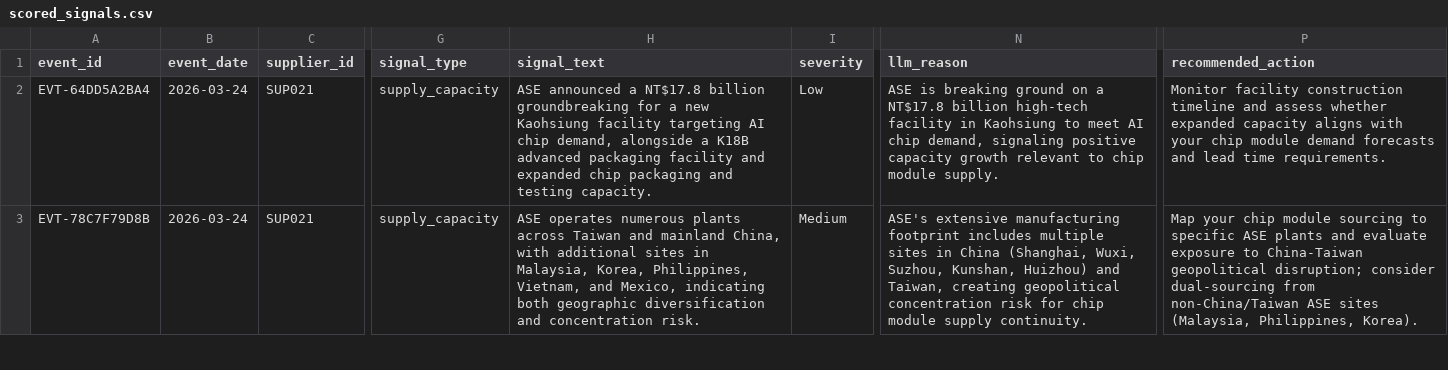
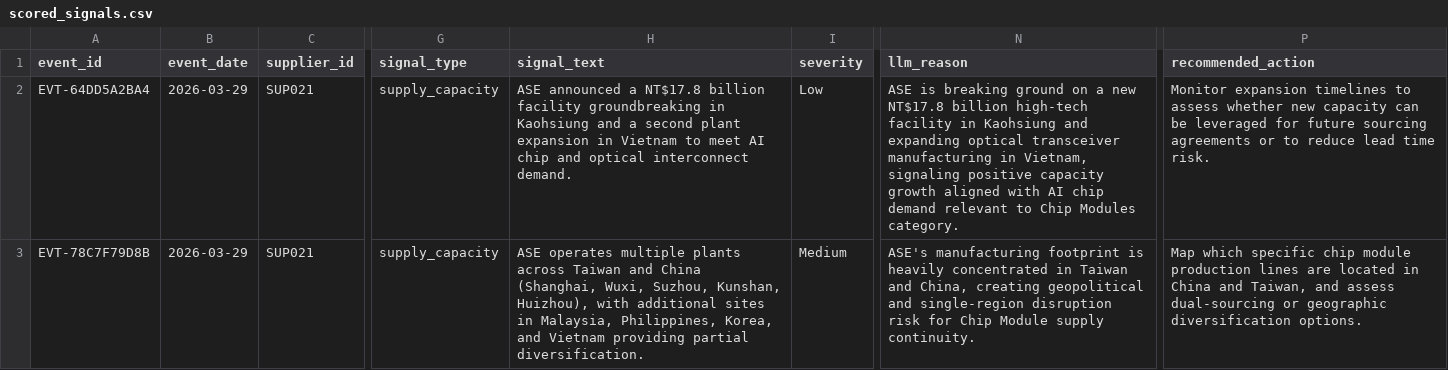
Before and after one commit to nvaikus11/Supplier-Intelligence-Agent, a CSV file: outputs/daily_reports/scored_signals.csv, drawn as a sheet; only a part is shown, gaps mark what is left out; the diff covers the shown part only; the diff names each change by its address in the sheet, - before the commit and + after, or states it on an @@ line.

```diff
--- a/outputs/daily_reports/scored_signals.csv
+++ b/outputs/daily_reports/scored_signals.csv
-B2:B3 (event_date): 2026-03-24
+B2:B3 (event_date): 2026-03-29
-H2 (signal_text): …NT$17.8 billion groundbreaking for a new Kaohsiung facility targeting AI chip demand, alongside a K18B advanced packaging facility and expanded chip packaging and testing capacity.
+H2 (signal_text): …NT$17.8 billion facility groundbreaking in Kaohsiung and a second plant expansion in Vietnam to meet AI chip and optical interconnect demand.
-N2 (llm_reason): …on a NT$17.8 billion high-tech facility in Kaohsiung to meet AI chip demand, signaling positive capacity growth relevant to chip module supply.
+N2 (llm_reason): …on a new NT$17.8 billion high-tech facility in Kaohsiung and expanding optical transceiver manufacturing in Vietnam, signaling positive capacity growth aligned with AI chip demand relevant to Chip Modules category.
-P2 (recommended_action): Monitor facility construction timeline and assess whether expanded capacity aligns with your chip module demand forecasts and lead time requirements.
+P2 (recommended_action): Monitor expansion timelines to assess whether new capacity can be leveraged for future sourcing agreements or to reduce lead time risk.
-H3 (signal_text): ASE operates numerous plants across Taiwan and mainland China, with additional sites in Malaysia, Korea, Philippines, Vietnam, and Mexico, indicating both geographic diversification and concentration risk.
+H3 (signal_text): ASE operates multiple plants across Taiwan and China (Shanghai, Wuxi, Suzhou, Kunshan, Huizhou), with additional sites in Malaysia, Philippines, Korea, and Vietnam providing partial diversification.
-N3 (llm_reason): ASE's extensive manufacturing footprint includes multiple sites in China (Shanghai, Wuxi, Suzhou, Kunshan, Huizhou) and Taiwan, creating geopolitical concentration risk for chip module supply continuity.
+N3 (llm_reason): ASE's manufacturing footprint is heavily concentrated in Taiwan and China, creating geopolitical and single-region disruption risk for Chip Module supply continuity.
-P3 (recommended_action): Map your chip module sourcing to specific ASE plants and evaluate exposure to China-Taiwan geopolitical disruption; consider dual-sourcing from non-China/Taiwan ASE sites (Malaysia, Philippines, Korea).
+P3 (recommended_action): Map which specific chip module production lines are located in China and Taiwan, and assess dual-sourcing or geographic diversification options.
```
Also changed, not shown: 1 added row and 19 edited cells elsewhere in this file, outputs/daily_reports/supplier_risk_summary.csv, outputs/history/supplier_risk_history.csv, 2 other files.
